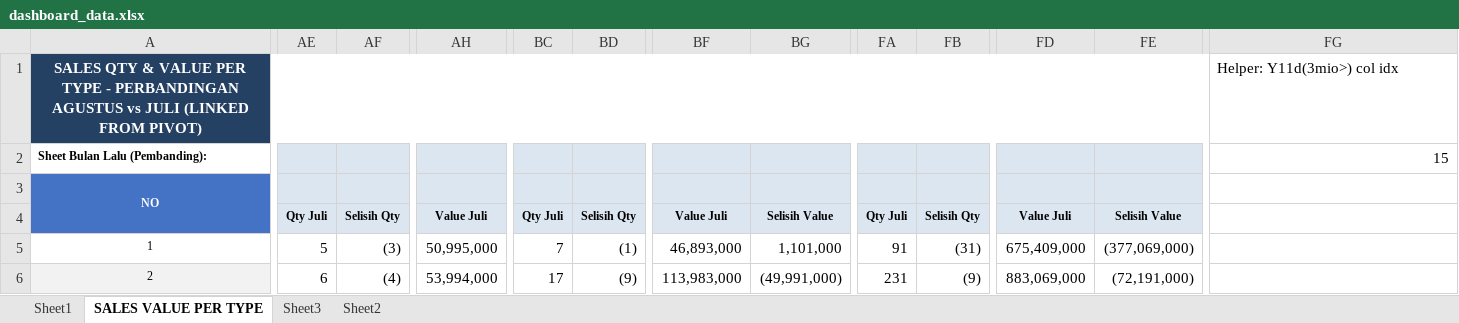
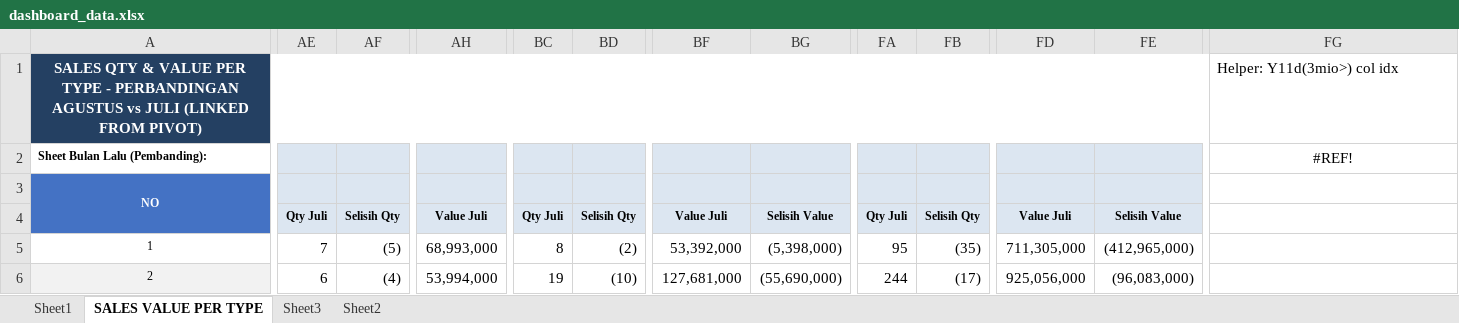
Before and after one commit to vivo-Store-bkj/Store-Performance-Dashboard, an Excel workbook: source/dashboard_data.xlsx, sheet SALES VALUE PER TYPE, drawn as a sheet; only a part is shown, gaps mark what is left out; values as stored, in another font and other column widths than the file's, no borders; the diff covers the shown part only; the diff names each change by its address in the sheet, - before the commit and + after, or states it on an @@ line.

```diff
--- a/source/dashboard_data.xlsx (sheet SALES VALUE PER TYPE)
+++ b/source/dashboard_data.xlsx (sheet SALES VALUE PER TYPE)
-FG2: 15
+FG2: #REF!
-FG2 alignment: right
+FG2 alignment: center
-AE5: 5
+AE5: 7
-AF5: (3)
+AF5: (5)
-AH5: 50,995,000
+AH5: 68,993,000
-BC5: 7
+BC5: 8
-BD5: (1)
+BD5: (2)
-BF5: 46,893,000
+BF5: 53,392,000
-BG5: 1,101,000
+BG5: (5,398,000)
-FA5: 91
+FA5: 95
-FB5: (31)
+FB5: (35)
-FD5: 675,409,000
+FD5: 711,305,000
-FE5: (377,069,000)
+FE5: (412,965,000)
-BC6: 17
+BC6: 19
-BD6: (9)
+BD6: (10)
-BF6: 113,983,000
+BF6: 127,681,000
-BG6: (49,991,000)
+BG6: (55,690,000)
-FA6: 231
+FA6: 244
-FB6: (9)
+FB6: (17)
-FD6: 883,069,000
+FD6: 925,056,000
-FE6: (72,191,000)
+FE6: (96,083,000)
```
Also changed, not shown: 898 edited cells elsewhere in this sheet, sheet Sheet1, sheet Sheet3, sheet Sheet2, formulas that keep their value.
